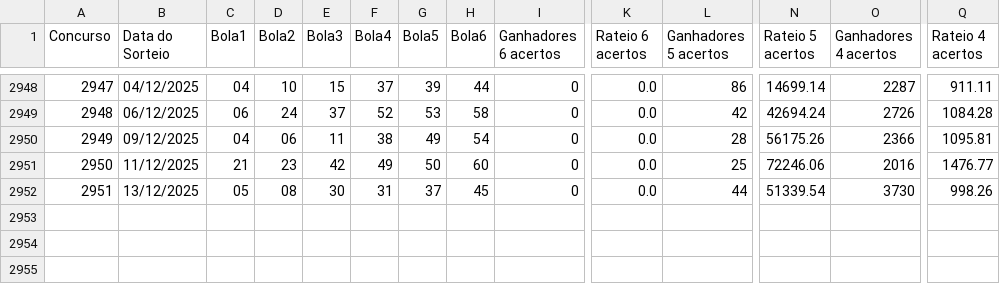
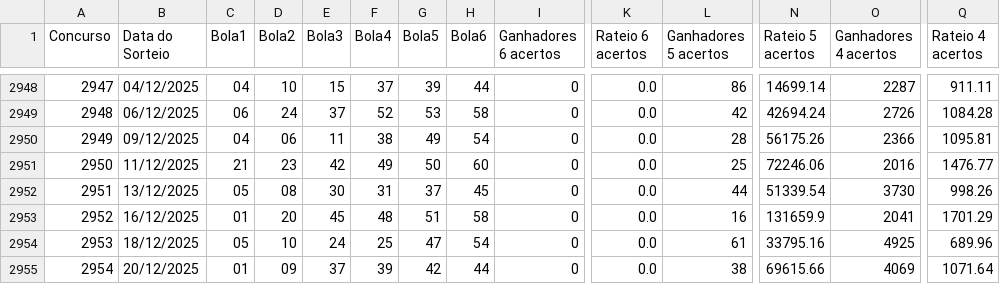
Before and after one commit to faixarica/v9, a CSV file: admin/mega/loteriamega.csv, drawn as a sheet; only a part is shown, gaps mark what is left out; rows hold the shown columns only; the diff names each change by its address in the sheet, - before the commit and + after, or states it on an @@ line.

```diff
--- a/admin/mega/loteriamega.csv
+++ b/admin/mega/loteriamega.csv
+row 2953: 2952 | 16/12/2025 | 01 | 20 | 45 | 48 | 51 | 58 | 0 | 0.0 | 16 | 131659.9 | 2041 | 1701.29
+row 2954: 2953 | 18/12/2025 | 05 | 10 | 24 | 25 | 47 | 54 | 0 | 0.0 | 61 | 33795.16 | 4925 | 689.96
+row 2955: 2954 | 20/12/2025 | 01 | 09 | 37 | 39 | 42 | 44 | 0 | 0.0 | 38 | 69615.66 | 4069 | 1071.64
```
Also changed, not shown: 9 other files.
